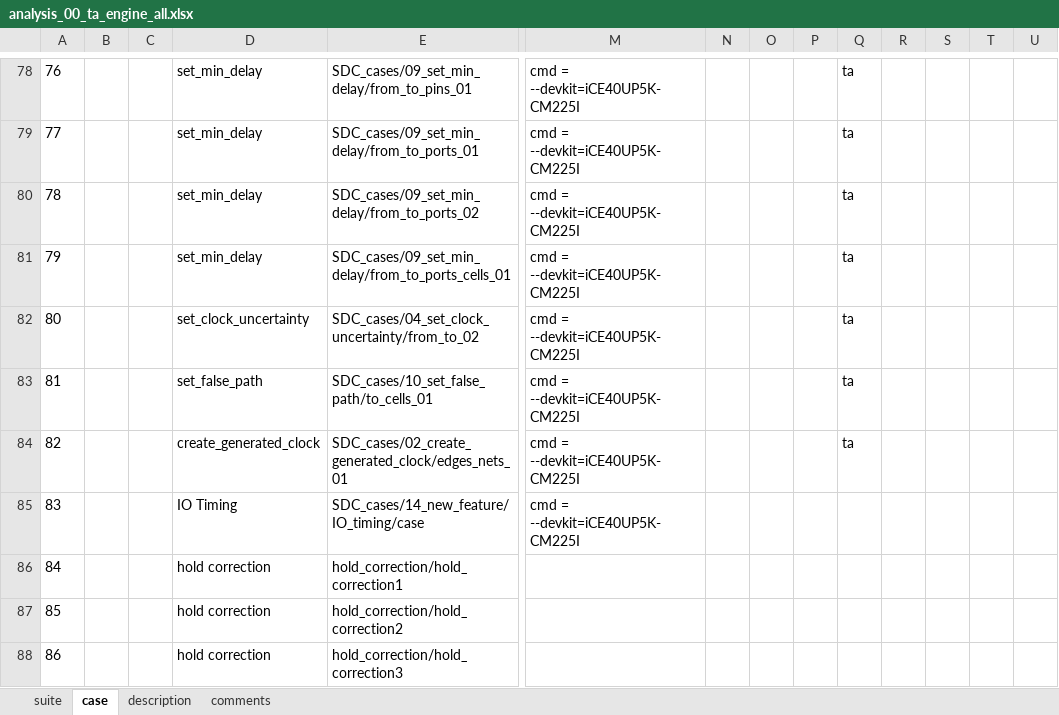
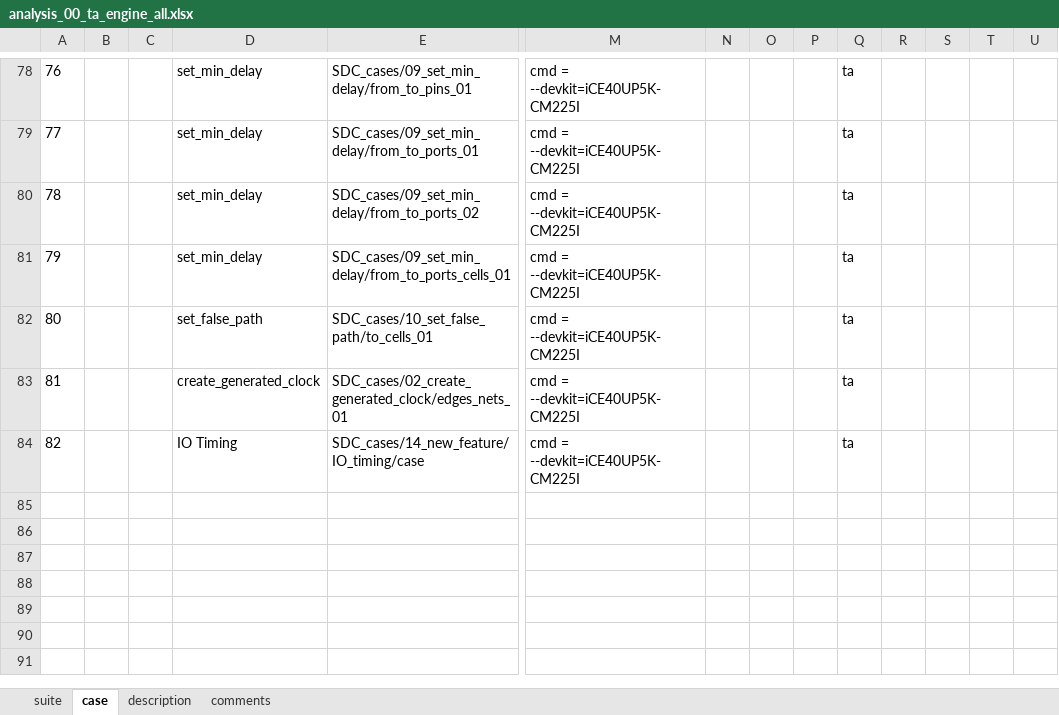
Before and after one commit to wanghengquan/repository, an Excel workbook: tmp_client/doc/TMP_EIT_suites/analysis_00_ta_engine_all.xlsx, sheet case, drawn as a sheet; only a part is shown, gaps mark what is left out; values as stored, in another font and other column widths than the file's, no borders; removed rows and columns are numbered as before the commit, all else as after; rows hold the shown columns only; the diff names each change by its address in the sheet, - before the commit and + after, or states it on an @@ line.

```diff
--- a/tmp_client/doc/TMP_EIT_suites/analysis_00_ta_engine_all.xlsx (sheet case)
+++ b/tmp_client/doc/TMP_EIT_suites/analysis_00_ta_engine_all.xlsx (sheet case)
-row 82: 80 |  |  | set_clock_uncertainty | SDC_cases/04_set_clock_uncertainty/from_to_02 | cmd = --devkit=iCE40UP5K-CM225I |  |  |  | ta
@@ column A renumbered between rows 82 and 84 @@
-Q84: (empty)
+Q84: ta
-row 86: 84 |  |  | hold correction | hold_correction/hold_correction1
-row 87: 85 |  |  | hold correction | hold_correction/hold_correction2
-row 88: 86 |  |  | hold correction | hold_correction/hold_correction3
```
Also changed, not shown: tmp_client/doc/TMP_EIT_suites/impl_01_mapar_engine_all.xlsx, 1 other file.
